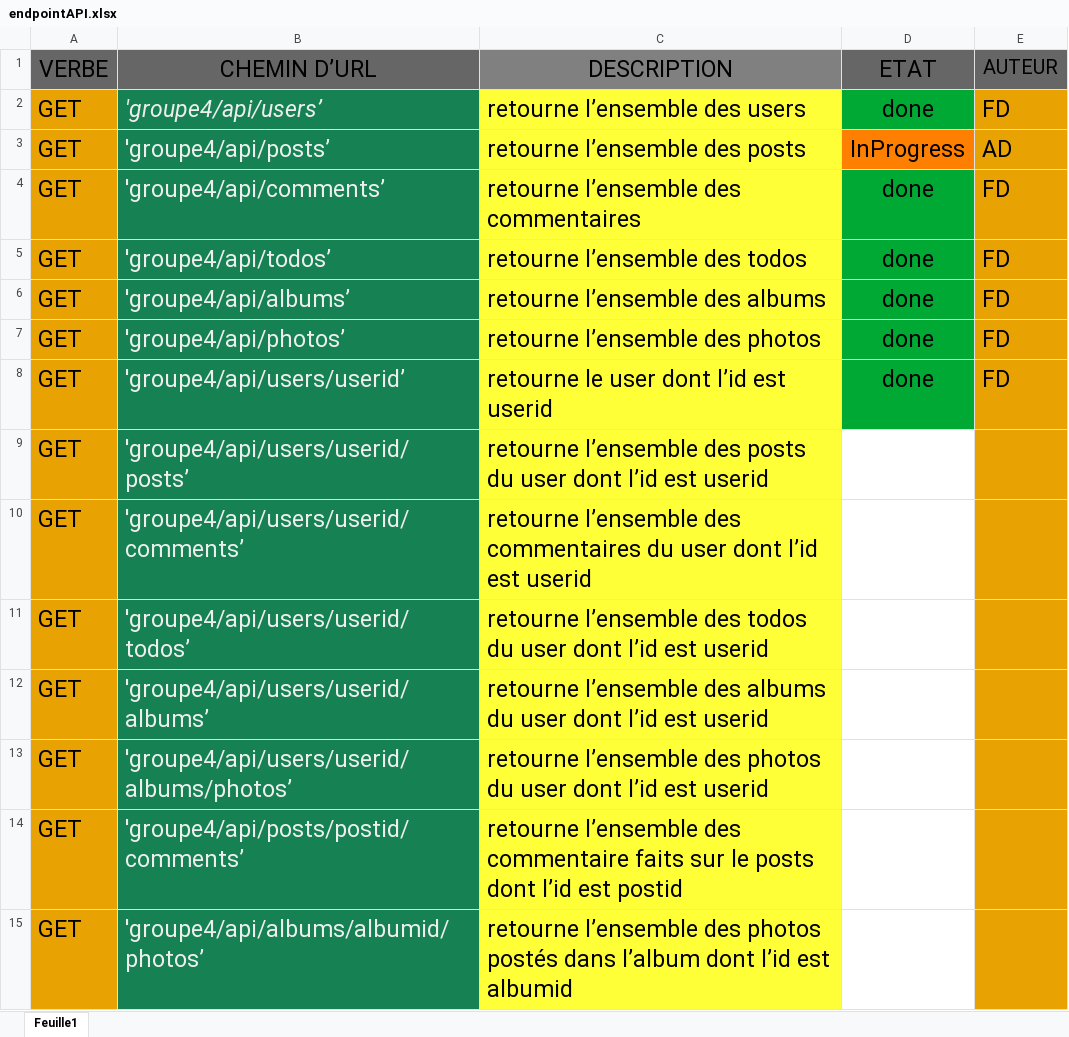
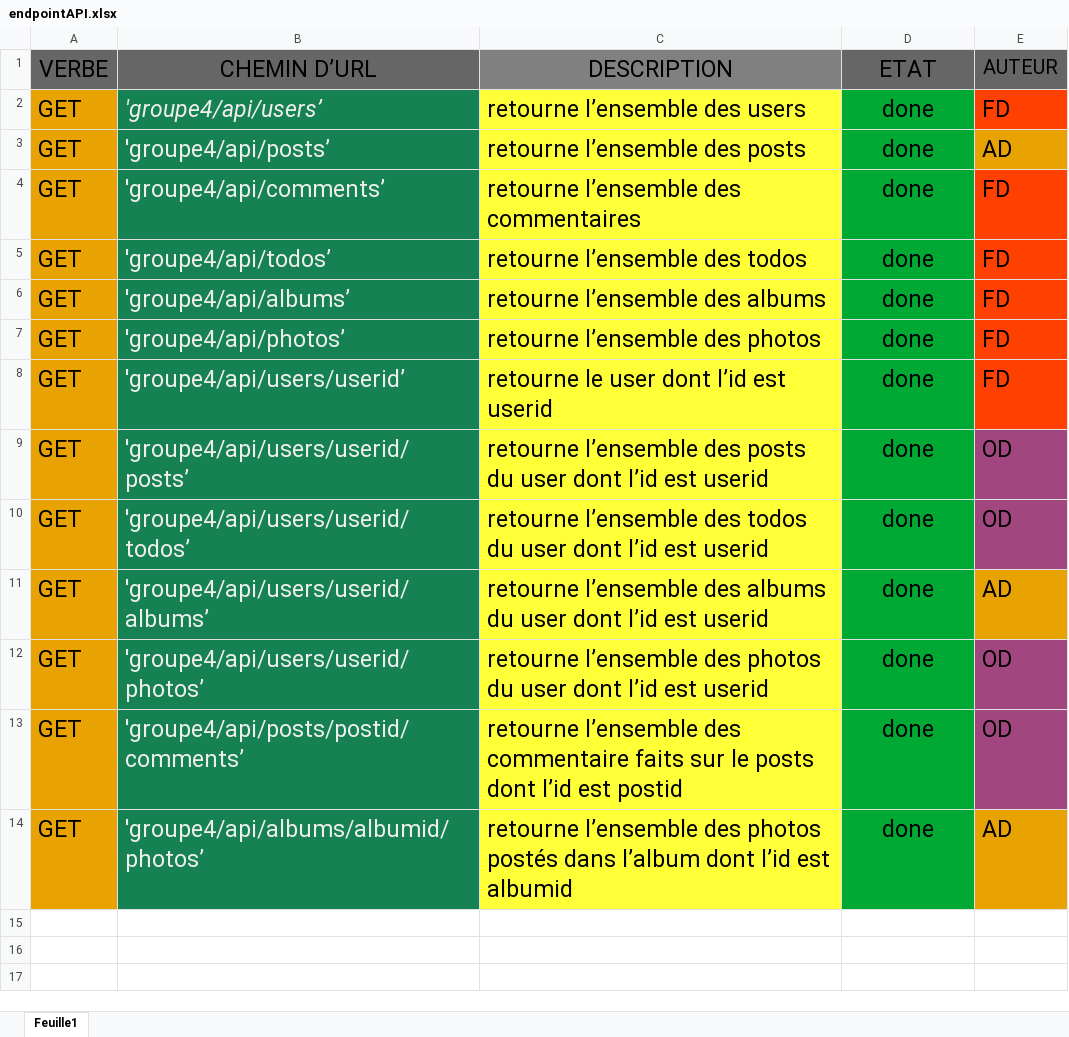
Before and after one commit to BlaneTech/RestAPI_FLASK, an Excel workbook: endpointAPI.xlsx, sheet Feuille1, drawn as a sheet; values as stored, in another font and other column widths than the file's, no borders; removed rows and columns are numbered as before the commit, all else as after; the diff names each change by its address in the sheet, - before the commit and + after, or states it on an @@ line.

```diff
--- a/endpointAPI.xlsx (sheet Feuille1)
+++ b/endpointAPI.xlsx (sheet Feuille1)
-E2 fill: #E8A202
+E2 fill: #FF4000
-D3 (ETAT): InProgress
+D3 (ETAT): done
-D3 fill: #FF8000
+D3 fill: #00A933
-E4:E8 fill: #E8A202
+E4:E8 fill: #FF4000
-D9 (ETAT): (empty)
+D9 (ETAT): done
-D9 fill: none
+D9 fill: #00A933
-E9 (AUTEUR): (empty)
+E9 (AUTEUR): OD
-E9 fill: #E8A202
+E9 fill: #A1467E
-row 10: GET | 'groupe4/api/users/userid/comments’ | retourne l’ensemble des commentaires du user dont l’id est userid
-D10:D14 (ETAT): (empty)
+D10:D14 (ETAT): done
-D10:D14 fill: none
+D10:D14 fill: #00A933
-E10 (AUTEUR): (empty)
+E10 (AUTEUR): OD
-E10 fill: #E8A202
+E10 fill: #A1467E
-E11 (AUTEUR): (empty)
+E11 (AUTEUR): AD
-B12 (CHEMIN D’URL): 'groupe4/api/users/userid/albums/photos’
+B12 (CHEMIN D’URL): 'groupe4/api/users/userid/photos’
-E12:E13 (AUTEUR): (empty)
+E12:E13 (AUTEUR): OD
-E12:E13 fill: #E8A202
+E12:E13 fill: #A1467E
-E14 (AUTEUR): (empty)
+E14 (AUTEUR): AD
```
Also changed, not shown: 1 other file.
